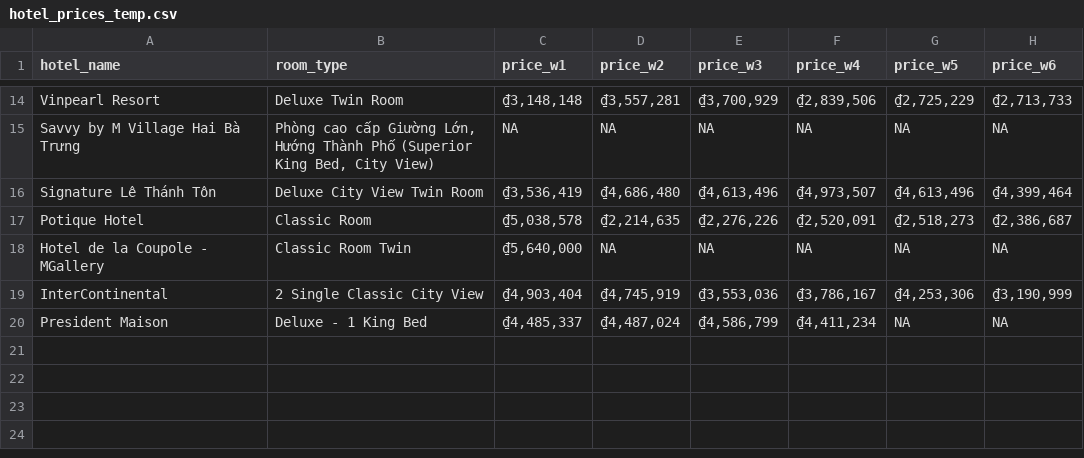
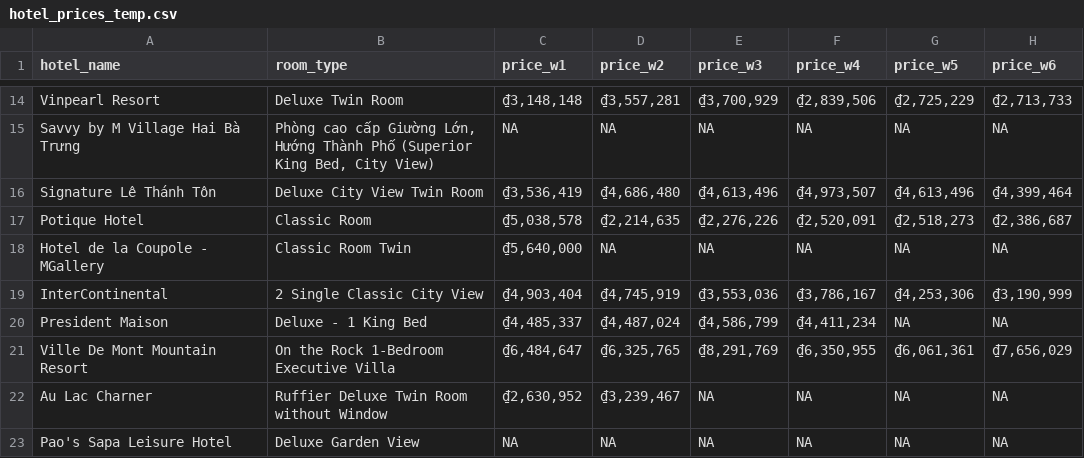
Before and after one commit to hchinhtrung/mvillage-email-template, a CSV file: 31.crawl-tool/hotel_prices_temp.csv, drawn as a sheet; only a part is shown, gaps mark what is left out; the diff names each change by its address in the sheet, - before the commit and + after, or states it on an @@ line.

Commit message:
Update hotel_prices_temp.csv

```diff
--- a/31.crawl-tool/hotel_prices_temp.csv
+++ b/31.crawl-tool/hotel_prices_temp.csv
+row 21: Ville De Mont Mountain Resort | On the Rock 1-Bedroom Executive Villa | ₫6,484,647 | ₫6,325,765 | ₫8,291,769 | ₫6,350,955 | ₫6,061,361 | ₫7,656,029
+row 22: Au Lac Charner | Ruffier Deluxe Twin Room without Window | ₫2,630,952 | ₫3,239,467 | NA | NA | NA | NA
+row 23: Pao's Sapa Leisure Hotel | Deluxe Garden View | NA | NA | NA | NA | NA | NA
```
